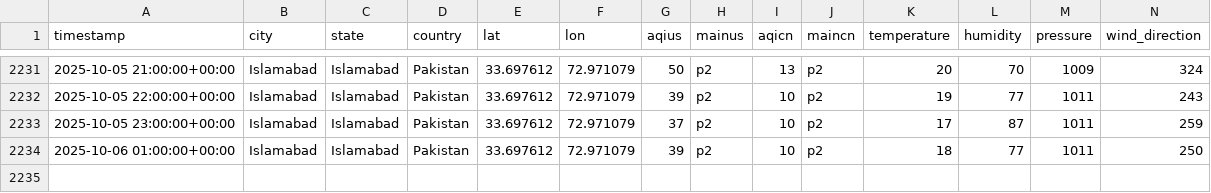
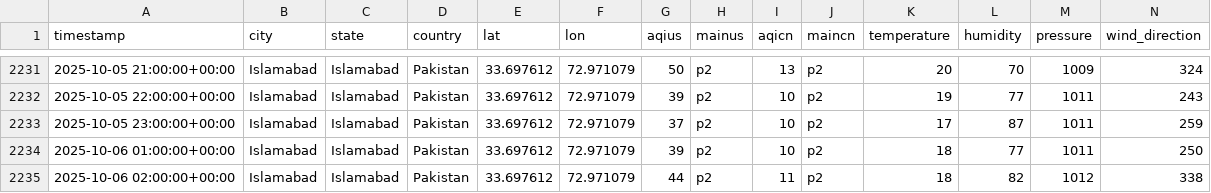
Before and after one commit to JawadAhmadCS/AQI_Predictor, a CSV file: data/features.csv, drawn as a sheet; only a part is shown, gaps mark what is left out; rows hold the shown columns only; the diff names each change by its address in the sheet, - before the commit and + after, or states it on an @@ line.

```diff
--- a/data/features.csv
+++ b/data/features.csv
+row 2235: 2025-10-06 02:00:00+00:00 | Islamabad | Islamabad | Pakistan | 33.697612 | 72.971079 | 44 | p2 | 11 | p2 | 18 | 82 | 1012 | 338
```
Also changed, not shown: data/weather_init.csv.
